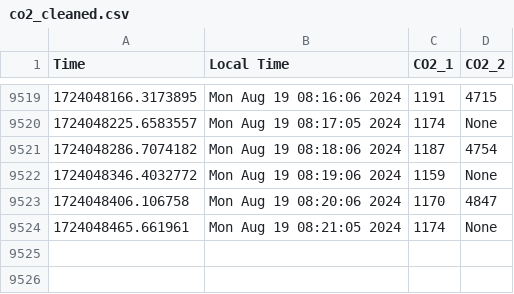
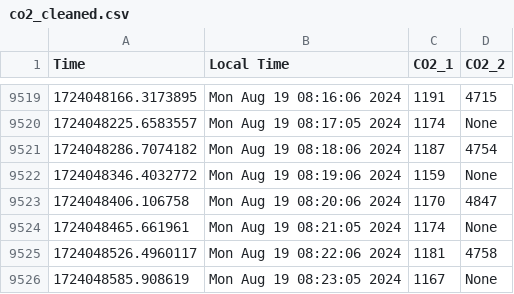
Before and after one commit to uwenji/BiolabSensors, a CSV file: data/co2_cleaned.csv, drawn as a sheet; only a part is shown, gaps mark what is left out; the diff names each change by its address in the sheet, - before the commit and + after, or states it on an @@ line.

```diff
--- a/data/co2_cleaned.csv
+++ b/data/co2_cleaned.csv
+row 9525: 1724048526.4960117 | Mon Aug 19 08:22:06 2024 | 1181 | 4758
+row 9526: 1724048585.908619 | Mon Aug 19 08:23:05 2024 | 1167 | None
```
Also changed, not shown: data/co2.csv.
